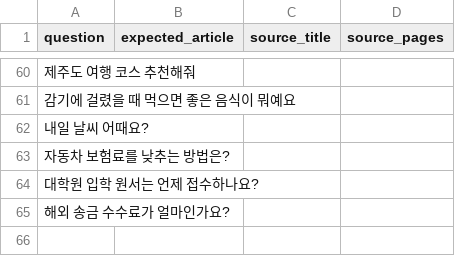
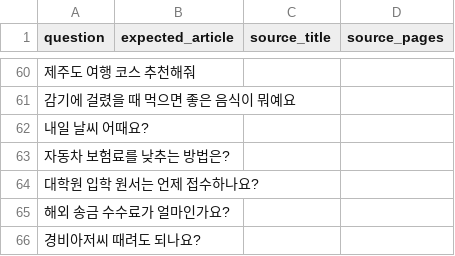
Before and after one commit to ok0/apt-rag, a CSV file: eval/generated_questions.csv, drawn as a sheet; only a part is shown, gaps mark what is left out; the diff names each change by its address in the sheet, - before the commit and + after, or states it on an @@ line.

Commit message:
test(eval): add a question to generated_questions

```diff
--- a/eval/generated_questions.csv
+++ b/eval/generated_questions.csv
+row 66: 경비아저씨 때려도 되나요?
```
